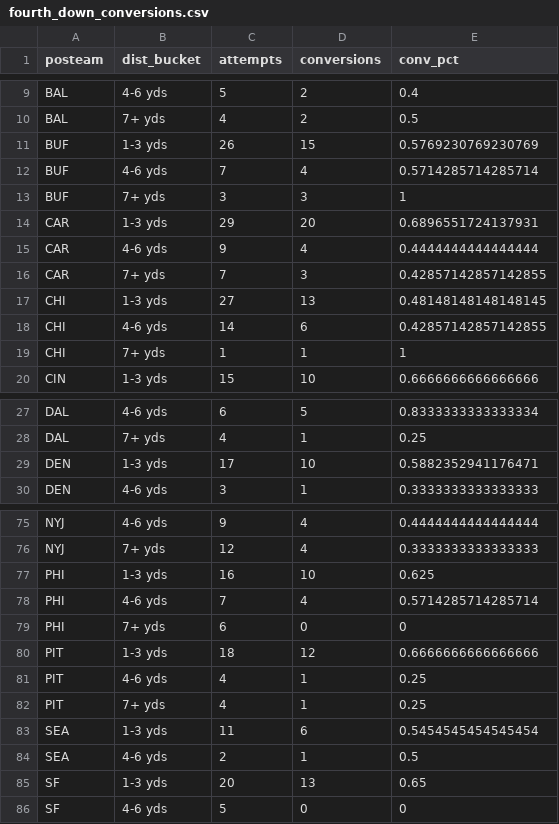
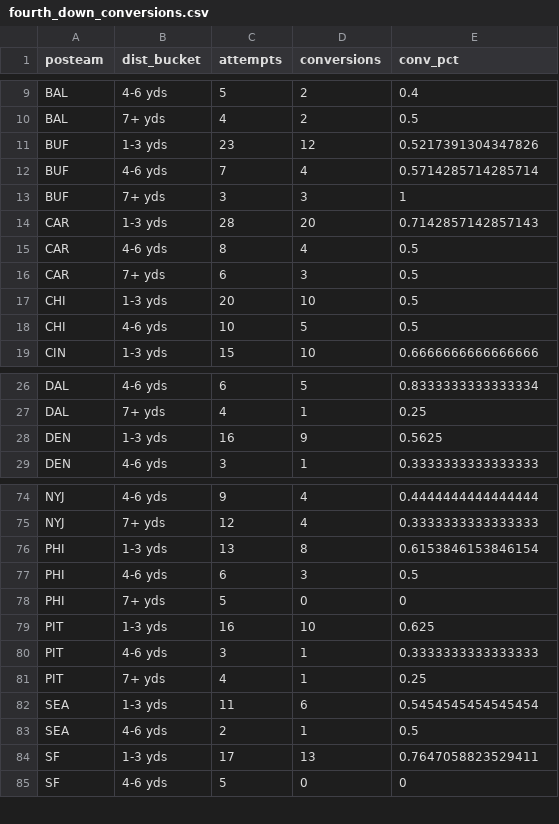
Before and after one commit to JakeBlumengarten/team_reporting, a CSV file: Data/fourth_down_conversions.csv, drawn as a sheet; only a part is shown, gaps mark what is left out; the diff covers the shown part only.

```diff
--- a/Data/fourth_down_conversions.csv
+++ b/Data/fourth_down_conversions.csv
@@ -10,11 +10,10 @@ BAL,4-6 yds,5,2,0.4
 BAL,7+ yds,4,2,0.5
-BUF,1-3 yds,26,15,0.5769230769230769
+BUF,1-3 yds,23,12,0.5217391304347826
 BUF,4-6 yds,7,4,0.5714285714285714
 BUF,7+ yds,3,3,1
-CAR,1-3 yds,29,20,0.6896551724137931
-CAR,4-6 yds,9,4,0.4444444444444444
-CAR,7+ yds,7,3,0.42857142857142855
-CHI,1-3 yds,27,13,0.48148148148148145
-CHI,4-6 yds,14,6,0.42857142857142855
-CHI,7+ yds,1,1,1
+CAR,1-3 yds,28,20,0.7142857142857143
+CAR,4-6 yds,8,4,0.5
+CAR,7+ yds,6,3,0.5
+CHI,1-3 yds,20,10,0.5
+CHI,4-6 yds,10,5,0.5
 CIN,1-3 yds,15,10,0.6666666666666666
@@ -28,3 +27,3 @@ DAL,4-6 yds,6,5,0.8333333333333334
 DAL,7+ yds,4,1,0.25
-DEN,1-3 yds,17,10,0.5882352941176471
+DEN,1-3 yds,16,9,0.5625
 DEN,4-6 yds,3,1,0.3333333333333333
@@ -76,7 +75,7 @@ NYJ,4-6 yds,9,4,0.4444444444444444
 NYJ,7+ yds,12,4,0.3333333333333333
-PHI,1-3 yds,16,10,0.625
-PHI,4-6 yds,7,4,0.5714285714285714
-PHI,7+ yds,6,0,0
-PIT,1-3 yds,18,12,0.6666666666666666
-PIT,4-6 yds,4,1,0.25
+PHI,1-3 yds,13,8,0.6153846153846154
+PHI,4-6 yds,6,3,0.5
+PHI,7+ yds,5,0,0
+PIT,1-3 yds,16,10,0.625
+PIT,4-6 yds,3,1,0.3333333333333333
 PIT,7+ yds,4,1,0.25
@@ -84,3 +83,3 @@ SEA,1-3 yds,11,6,0.5454545454545454
 SEA,4-6 yds,2,1,0.5
-SF,1-3 yds,20,13,0.65
+SF,1-3 yds,17,13,0.7647058823529411
 SF,4-6 yds,5,0,0
```
Also changed, not shown: 28 edited cells elsewhere in this file, Data/defense_stats.csv, Data/offense_stats.csv, 14 other files.
